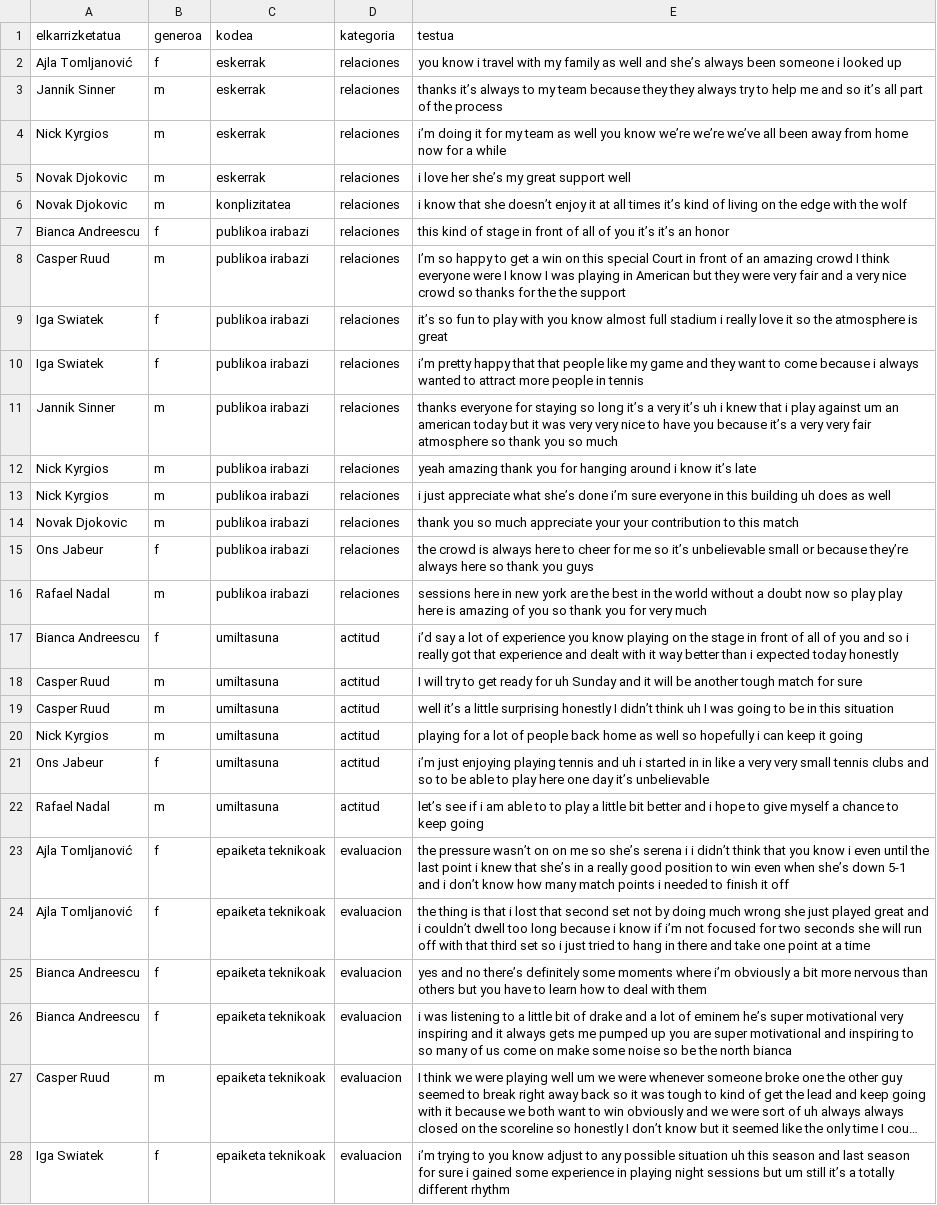
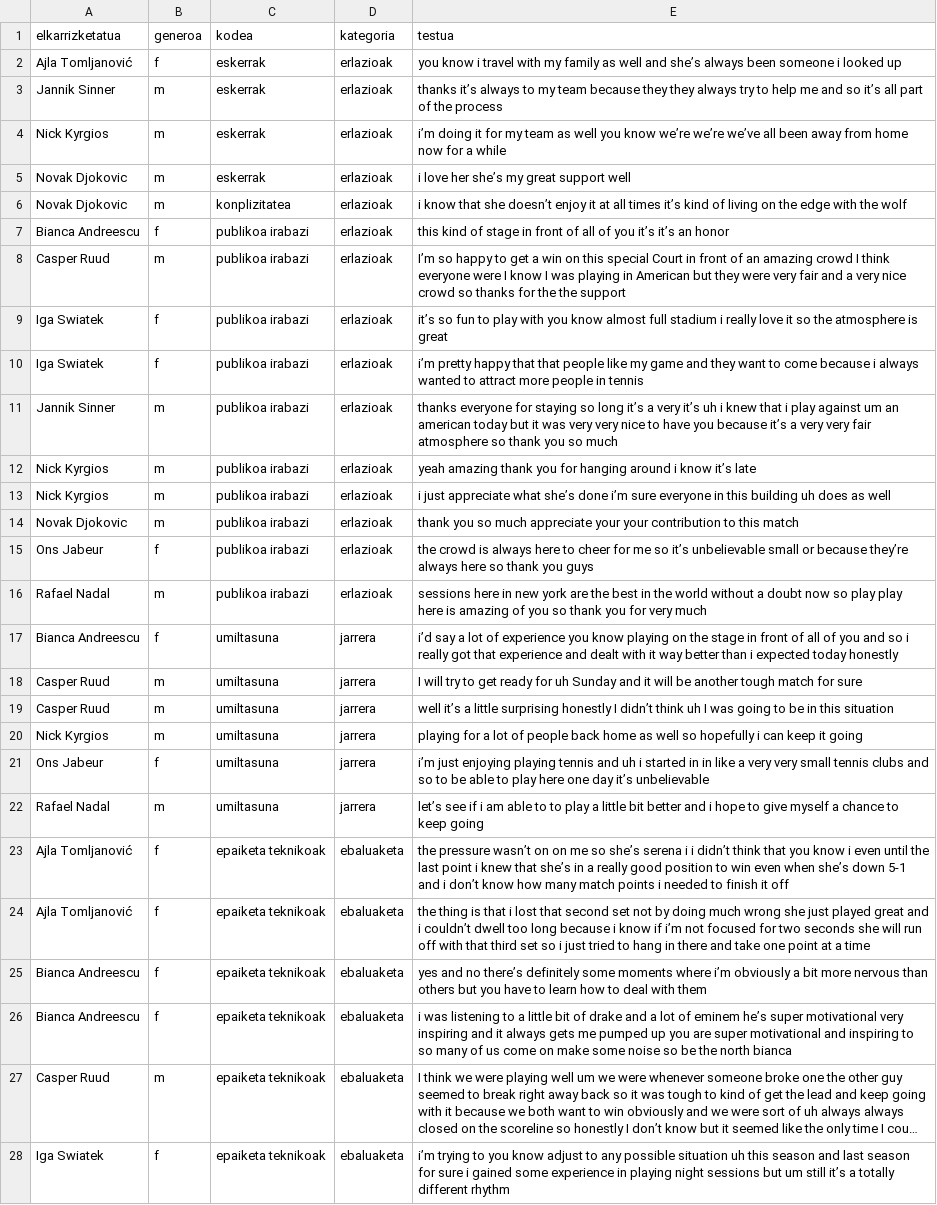
Before and after one commit to norberello/selected-datasets, a CSV file: files/elkarrizketak US open CSV.csv, drawn as a sheet; only a part is shown; long unchanged cells end in …; the diff covers the shown part only; the diff names each change by its address in the sheet, - before the commit and + after, or states it on an @@ line.

Commit message:
elkarrizketa US open ariketa kualitatiboa

```diff
--- a/files/elkarrizketak US open CSV.csv
+++ b/files/elkarrizketak US open CSV.csv
-D2:D16 (kategoria): relaciones
+D2:D16 (kategoria): erlazioak
-D17:D22 (kategoria): actitud
+D17:D22 (kategoria): jarrera
-D23:D28 (kategoria): evaluacion
+D23:D28 (kategoria): ebaluaketa
```
Also changed, not shown: 48 edited cells elsewhere in this file.
